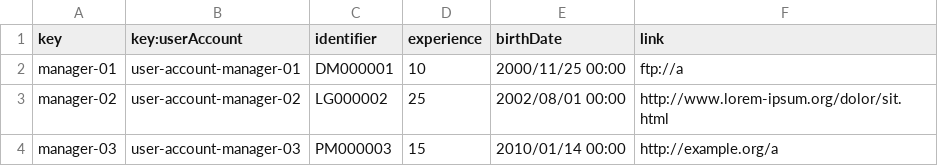
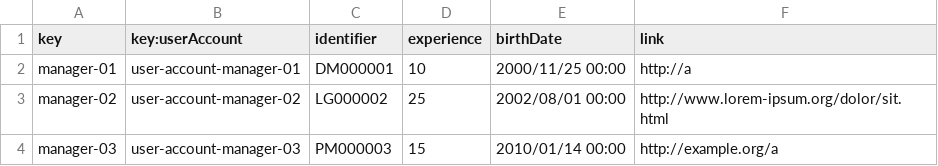
Before and after one commit to DPII-24-25/Acme-ANS-D, a CSV file: src/main/resources/WEB-INF/data/sample/manager.csv, drawn as a sheet.

```diff
--- a/src/main/resources/WEB-INF/data/sample/manager.csv
+++ b/src/main/resources/WEB-INF/data/sample/manager.csv
@@ -1,3 +1,3 @@
 key,key:userAccount,identifier,experience,birthDate,link
-manager-01,user-account-manager-01,DM000001,10,2000/11/25 00:00,ftp://a
+manager-01,user-account-manager-01,DM000001,10,2000/11/25 00:00,http://a
 manager-02,user-account-manager-02,LG000002,25,2002/08/01 00:00,http://www.lorem-ipsum.org/dolor/sit.html
```
Also changed, not shown: src/main/resources/WEB-INF/data/sample/airport.csv, 1 other file.
